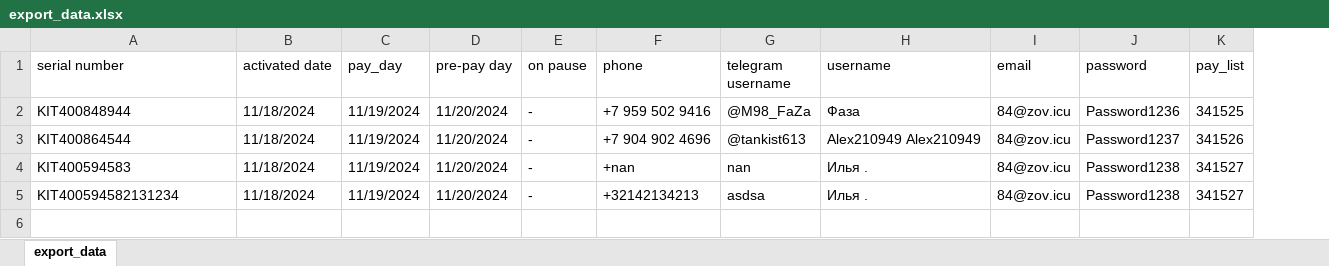
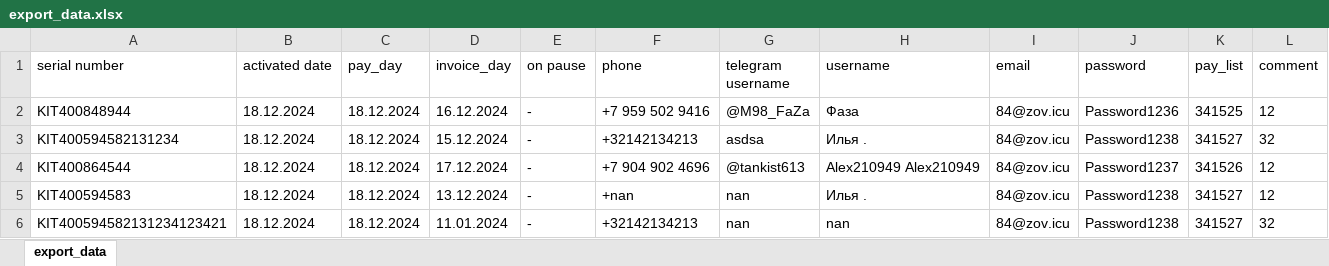
Before and after one commit to c0ral0vii/hostinger_mail_bot, an Excel workbook: temp/export/export_data.xlsx, sheet export_data, drawn as a sheet; values as stored, in another font and other column widths than the file's, no borders; removed rows and columns are numbered as before the commit, all else as after; the diff names each change by its address in the sheet, - before the commit and + after, or states it on an @@ line.

```diff
--- a/temp/export/export_data.xlsx (sheet export_data)
+++ b/temp/export/export_data.xlsx (sheet export_data)
-column D (pre-pay day), rows 2-5: all 11/20/2024
+column D (invoice_day), row 2: 16.12.2024; rows 4-6: 17.12.2024 | 13.12.2024 | 11.01.2024
+column L (comment), row 2: 12; rows 4-6: 12 | 12 | 32
-B2 (activated date): 11/18/2024
+B2 (activated date): 18.12.2024
-C2 (pay_day): 11/19/2024
+C2 (pay_day): 18.12.2024
+row 3: KIT400594582131234 | 18.12.2024 | 18.12.2024 | 15.12.2024 | - | +32142134213 | asdsa | Илья . | 84@zov.icu | Password1238 | 341527 | 32
-B4:B6 (activated date): 11/18/2024
+B4:B6 (activated date): 18.12.2024
-C4:C6 (pay_day): 11/19/2024
+C4:C6 (pay_day): 18.12.2024
-A6 (serial number): KIT400594582131234
+A6 (serial number): KIT400594582131234123421
-G6 (telegram username): asdsa
+G6 (telegram username): nan
-H6 (username): Илья .
+H6 (username): nan
```
Also changed, not shown: temp/export/export_email.xlsx, 17 other files.
